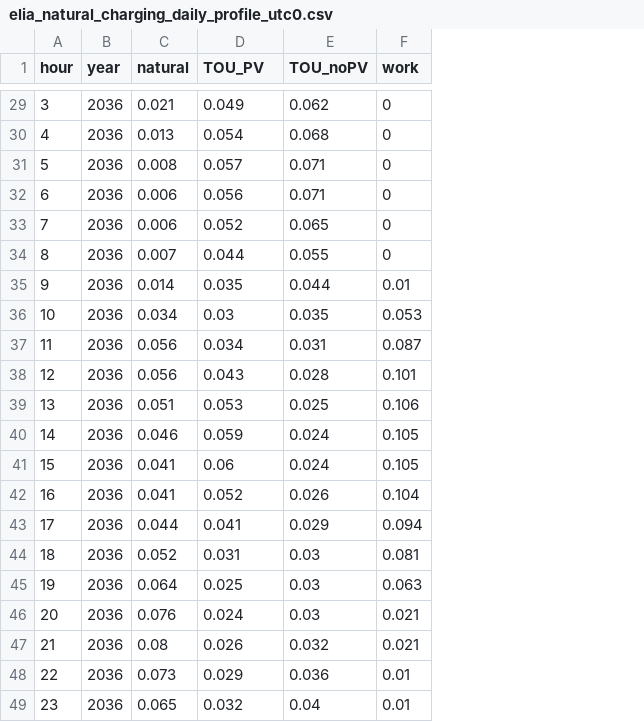
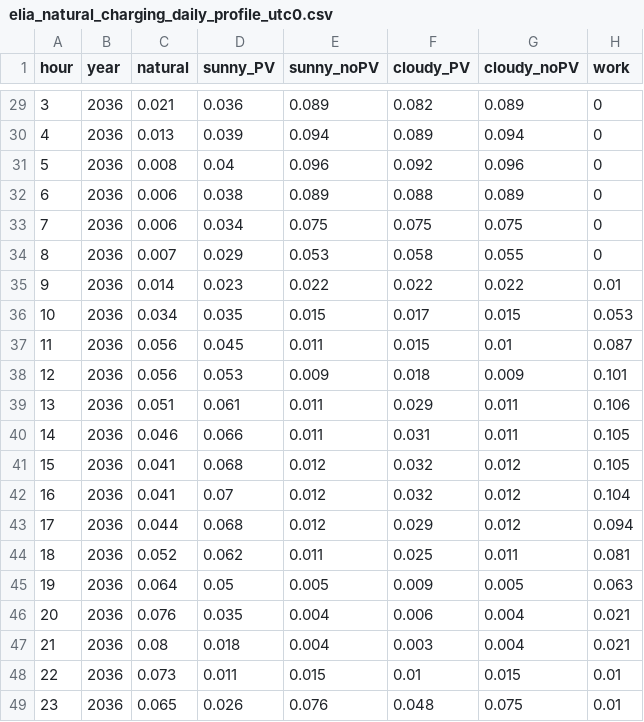
Before and after one commit to IntSusEnergySystems/pypsa-wal, a CSV file: data/walloon/elia_natural_charging_daily_profile_utc0.csv, drawn as a sheet; only a part is shown, gaps mark what is left out; removed rows and columns are numbered as before the commit, all else as after; the diff covers the shown part only; the diff names each change by its address in the sheet, - before the commit and + after, or states it on an @@ line.

```diff
--- a/data/walloon/elia_natural_charging_daily_profile_utc0.csv
+++ b/data/walloon/elia_natural_charging_daily_profile_utc0.csv
-column E (TOU_noPV), rows 29-49: 0.062 | 0.068 | 0.071 | 0.071 | 0.065 | 0.055 | 0.044 | 0.035 | 0.031 | 0.028 | 0.025 | 0.024 | 0.024 | 0.026 | 0.029 | 0.03 | 0.03 | 0.03 | 0.032 | 0.036 | 0.04
+column E (sunny_noPV), rows 29-49: 0.089 | 0.094 | 0.096 | 0.089 | 0.075 | 0.053 | 0.022 | 0.015 | 0.011 | 0.009 | 0.011 | 0.011 | 0.012 | 0.012 | 0.012 | 0.011 | 0.005 | 0.004 | 0.004 | 0.015 | 0.076
+column F (cloudy_PV), rows 29-49: 0.082 | 0.089 | 0.092 | 0.088 | 0.075 | 0.058 | 0.022 | 0.017 | 0.015 | 0.018 | 0.029 | 0.031 | 0.032 | 0.032 | 0.029 | 0.025 | 0.009 | 0.006 | 0.003 | 0.01 | 0.048
+column G (cloudy_noPV), rows 29-49: 0.089 | 0.094 | 0.096 | 0.089 | 0.075 | 0.055 | 0.022 | 0.015 | 0.01 | 0.009 | 0.011 | 0.011 | 0.012 | 0.012 | 0.012 | 0.011 | 0.005 | 0.004 | 0.004 | 0.015 | 0.075
-D1: TOU_PV
+D1: sunny_PV
-D29 (sunny_PV): 0.049
+D29 (sunny_PV): 0.036
-D30 (sunny_PV): 0.054
+D30 (sunny_PV): 0.039
-D31 (sunny_PV): 0.057
+D31 (sunny_PV): 0.04
-D32 (sunny_PV): 0.056
+D32 (sunny_PV): 0.038
-D33 (sunny_PV): 0.052
+D33 (sunny_PV): 0.034
-D34 (sunny_PV): 0.044
+D34 (sunny_PV): 0.029
-D35 (sunny_PV): 0.035
+D35 (sunny_PV): 0.023
-D36 (sunny_PV): 0.03
+D36 (sunny_PV): 0.035
-D37 (sunny_PV): 0.034
+D37 (sunny_PV): 0.045
-D38 (sunny_PV): 0.043
+D38 (sunny_PV): 0.053
-D39 (sunny_PV): 0.053
+D39 (sunny_PV): 0.061
-D40 (sunny_PV): 0.059
+D40 (sunny_PV): 0.066
-D41 (sunny_PV): 0.06
+D41 (sunny_PV): 0.068
-D42 (sunny_PV): 0.052
+D42 (sunny_PV): 0.07
-D43 (sunny_PV): 0.041
+D43 (sunny_PV): 0.068
-D44 (sunny_PV): 0.031
+D44 (sunny_PV): 0.062
-D45 (sunny_PV): 0.025
+D45 (sunny_PV): 0.05
-D46 (sunny_PV): 0.024
+D46 (sunny_PV): 0.035
-D47 (sunny_PV): 0.026
+D47 (sunny_PV): 0.018
-D48 (sunny_PV): 0.029
+D48 (sunny_PV): 0.011
-D49 (sunny_PV): 0.032
+D49 (sunny_PV): 0.026
```
Also changed, not shown: 27 edited cells elsewhere in this file, 2 other files.
